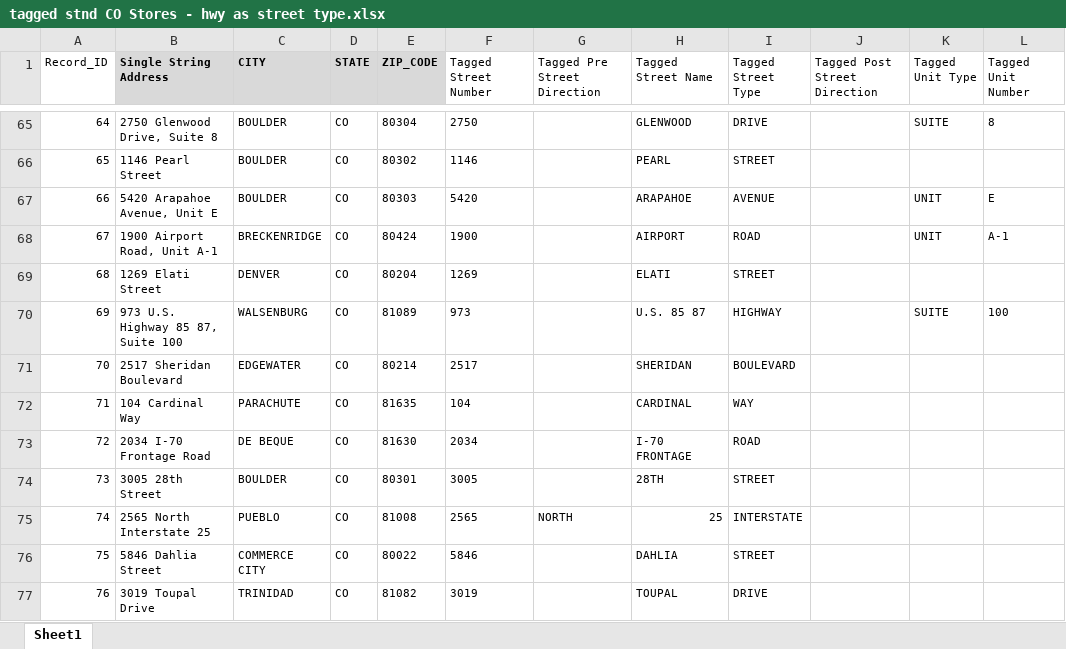
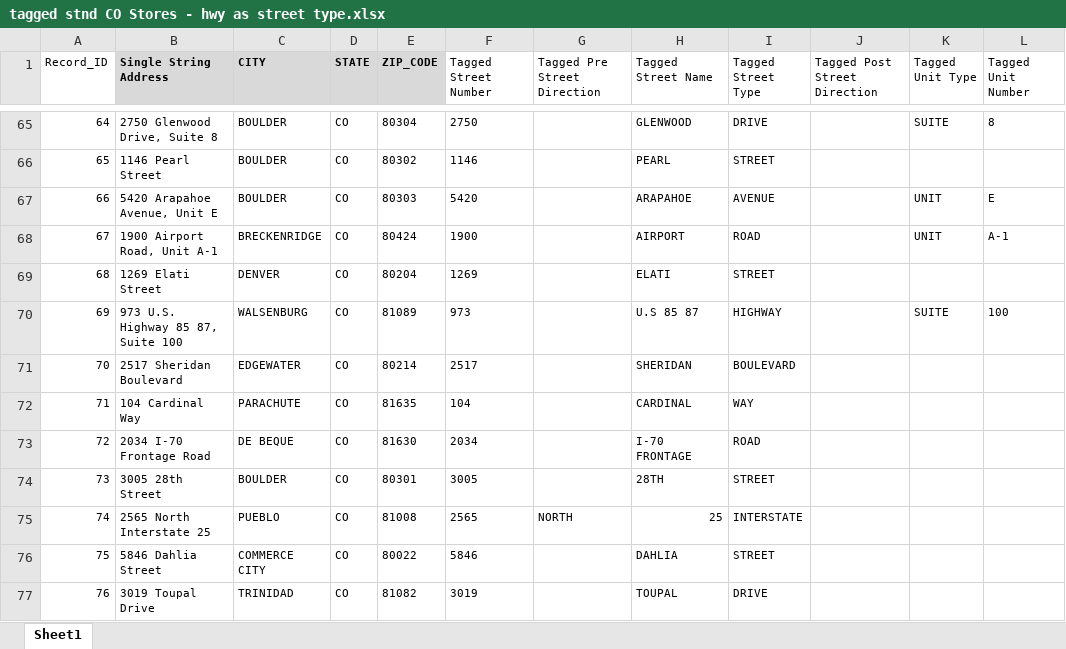
Before and after one commit to aberk104/CS410-Project, an Excel workbook: data/tagged stnd CO Stores - hwy as street type.xlsx, sheet Sheet1, drawn as a sheet; only a part is shown, gaps mark what is left out; values as stored, in another font and other column widths than the file's, no borders; the diff names each change by its address in the sheet, - before the commit and + after, or states it on an @@ line.

```diff
--- a/data/tagged stnd CO Stores - hwy as street type.xlsx (sheet Sheet1)
+++ b/data/tagged stnd CO Stores - hwy as street type.xlsx (sheet Sheet1)
-H70 (Tagged Street Name): U.S. 85 87
+H70 (Tagged Street Name): U.S 85 87
```
Also changed, not shown: data/MarijuanaApplicants - test data list 1.xlsx, data/MarijuanaApplicants - test data list 2.xlsx, 9 other files.
